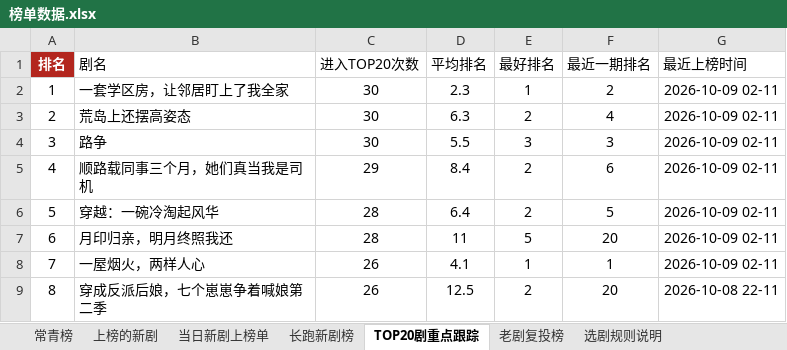
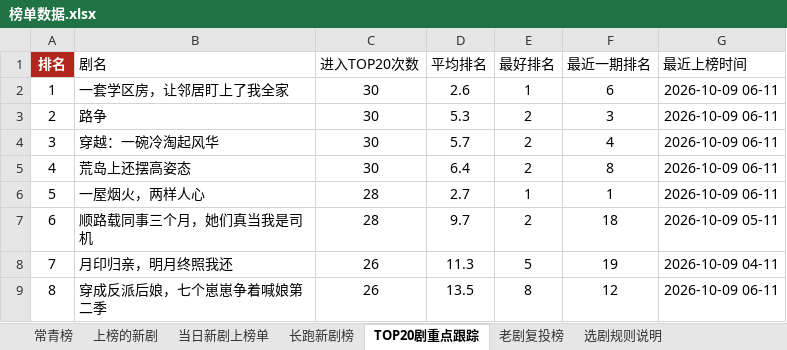
Before and after one commit to 2m247cdz9k-design/tomato-drama-rankings, an Excel workbook: 榜单数据.xlsx, sheet TOP20剧重点跟踪, drawn as a sheet; only a part is shown; values as stored, in another font and other column widths than the file's, no borders; the diff covers the shown part only; the diff names each change by its address in the sheet, - before the commit and + after, or states it on an @@ line.

```diff
--- a/榜单数据.xlsx (sheet TOP20剧重点跟踪)
+++ b/榜单数据.xlsx (sheet TOP20剧重点跟踪)
-D2 (平均排名): 2.3
+D2 (平均排名): 2.6
-F2 (最近一期排名): 2
+F2 (最近一期排名): 6
-G2:G6 (最近上榜时间): 2026-10-09 02-11
+G2:G6 (最近上榜时间): 2026-10-09 06-11
-B3 (剧名): 荒岛上还摆高姿态
+B3 (剧名): 路争
-D3 (平均排名): 6.3
+D3 (平均排名): 5.3
-F3 (最近一期排名): 4
+F3 (最近一期排名): 3
-B4 (剧名): 路争
+B4 (剧名): 穿越：一碗冷淘起风华
-D4 (平均排名): 5.5
+D4 (平均排名): 5.7
-E4 (最好排名): 3
+E4 (最好排名): 2
-F4 (最近一期排名): 3
+F4 (最近一期排名): 4
-B5 (剧名): 顺路载同事三个月，她们真当我是司机
+B5 (剧名): 荒岛上还摆高姿态
-C5 (进入TOP20次数): 29
+C5 (进入TOP20次数): 30
-D5 (平均排名): 8.4
+D5 (平均排名): 6.4
-F5 (最近一期排名): 6
+F5 (最近一期排名): 8
-B6 (剧名): 穿越：一碗冷淘起风华
+B6 (剧名): 一屋烟火，两样人心
-D6 (平均排名): 6.4
+D6 (平均排名): 2.7
-E6 (最好排名): 2
+E6 (最好排名): 1
-F6 (最近一期排名): 5
+F6 (最近一期排名): 1
-B7 (剧名): 月印归亲，明月终照我还
+B7 (剧名): 顺路载同事三个月，她们真当我是司机
-D7 (平均排名): 11
+D7 (平均排名): 9.7
-E7 (最好排名): 5
+E7 (最好排名): 2
-F7 (最近一期排名): 20
+F7 (最近一期排名): 18
-G7 (最近上榜时间): 2026-10-09 02-11
+G7 (最近上榜时间): 2026-10-09 05-11
-B8 (剧名): 一屋烟火，两样人心
+B8 (剧名): 月印归亲，明月终照我还
-D8 (平均排名): 4.1
+D8 (平均排名): 11.3
-E8 (最好排名): 1
+E8 (最好排名): 5
-F8 (最近一期排名): 1
+F8 (最近一期排名): 19
-G8 (最近上榜时间): 2026-10-09 02-11
+G8 (最近上榜时间): 2026-10-09 04-11
-D9 (平均排名): 12.5
+D9 (平均排名): 13.5
-E9 (最好排名): 2
+E9 (最好排名): 8
-F9 (最近一期排名): 20
+F9 (最近一期排名): 12
-G9 (最近上榜时间): 2026-10-08 22-11
+G9 (最近上榜时间): 2026-10-09 06-11
```
Also changed, not shown: 224 edited cells elsewhere in this sheet, sheet 上榜的新剧, sheet 长跑新剧榜, sheet 新剧推荐·口径C(账号层级优先), sheet 特点统计, sheet 常青榜, sheet 当日新剧上榜单, 2 more sheets, 2 other files.
